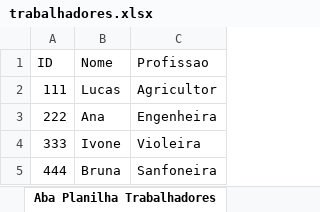
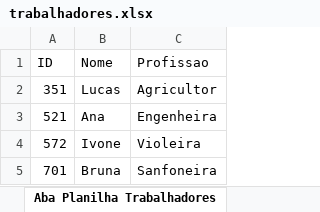
Before and after one commit to lucasengcomp/estudos-java, an Excel workbook: arquivo-planilha/src/main/java/planilhas/trabalhadores.xlsx, sheet Aba Planilha Trabalhadores, drawn as a sheet; values as stored, in another font and other column widths than the file's, no borders; the diff names each change by its address in the sheet, - before the commit and + after, or states it on an @@ line.

Commit message:
Escrita de dados na planilha usando Object

```diff
--- a/arquivo-planilha/src/main/java/planilhas/trabalhadores.xlsx (sheet Aba Planilha Trabalhadores)
+++ b/arquivo-planilha/src/main/java/planilhas/trabalhadores.xlsx (sheet Aba Planilha Trabalhadores)
-A2 (ID): 111
+A2 (ID): 351
-A3 (ID): 222
+A3 (ID): 521
-A4 (ID): 333
+A4 (ID): 572
-A5 (ID): 444
+A5 (ID): 701
```
Also changed, not shown: 1 other file.
